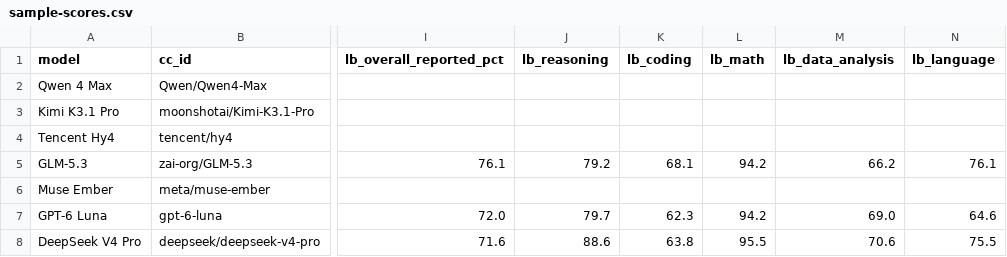
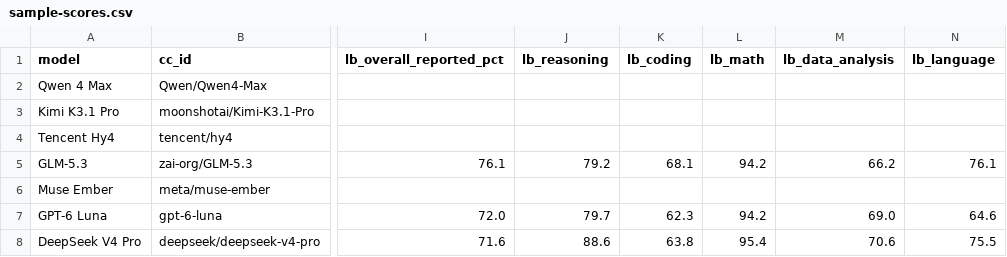
Before and after one commit to ShadiXtream/command-code-go-research, a CSV file: Models Benchmark/data/sample-scores.csv, drawn as a sheet; only a part is shown, gaps mark what is left out; the diff names each change by its address in the sheet, - before the commit and + after, or states it on an @@ line.

Commit message:
P3.2 Batch A: 13 draft models, normalized data, and mapping docs
- Add 13 Batch A rows to model-benchmarks.csv (status: draft)
- Generate 13 draft model files with verified AA/TB/LB data and explicit flags
- Add AA page and LiveBench category helpers
- Document LiveBench mapping verification and AA coverage gaps
- Correct DeepSeek V4 Pro LiveBench math 95.5 -> 95.4
- Mark Batch A checklist rows Draft; record P-0003 and D-0004
- Fix generated LiveBench overall status when only categories exist

Verified: 20 model files, 56-column CSV, 7 samples + 13 drafts;
typecheck, golden tests, validator, check mode, tables, and local links pass.

Co-authored-by: CommandCodeBot <noreply@commandcode.ai>

```diff
--- a/Models Benchmark/data/sample-scores.csv
+++ b/Models Benchmark/data/sample-scores.csv
-L8 (lb_math): 95.5
+L8 (lb_math): 95.4
```
Also changed, not shown: 23 other files.
